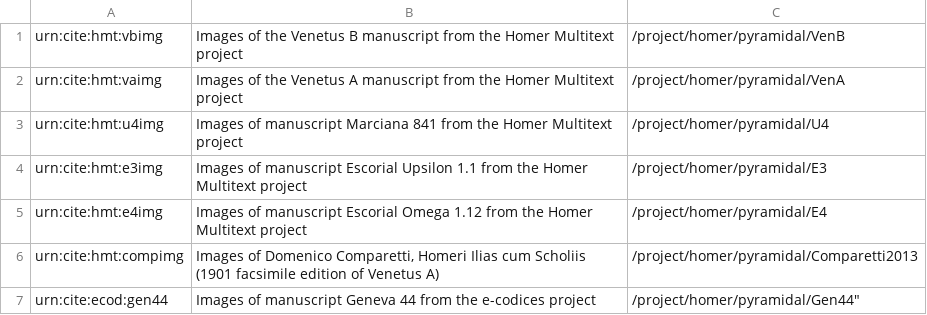
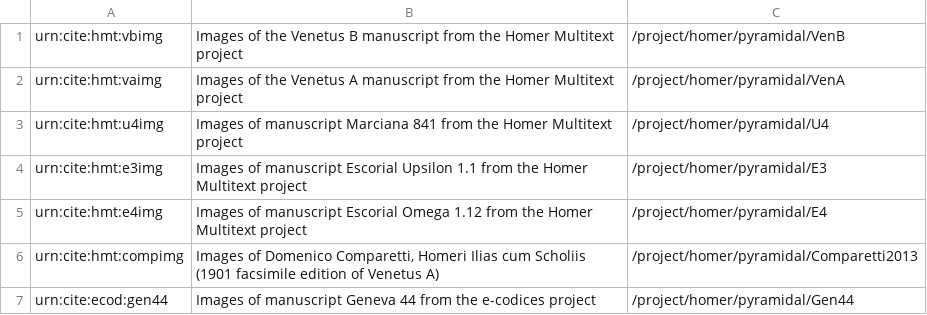
Before and after one commit to homermultitext/hmt-archive, a CSV file: cite/images/collections/imgcollections.csv, drawn as a sheet.

Commit message:
Update imgcollections.csv

```diff
--- a/cite/images/collections/imgcollections.csv
+++ b/cite/images/collections/imgcollections.csv
@@ -6,2 +6,2 @@
 "urn:cite:hmt:compimg","Images of Domenico Comparetti, Homeri Ilias cum Scholiis (1901 facsimile edition of Venetus A)","/project/homer/pyramidal/Comparetti2013"
-urn:cite:ecod:gen44,"Images of manuscript Geneva 44 from the e-codices project",/project/homer/pyramidal/Gen44"
+urn:cite:ecod:gen44,"Images of manuscript Geneva 44 from the e-codices project","/project/homer/pyramidal/Gen44"
```
